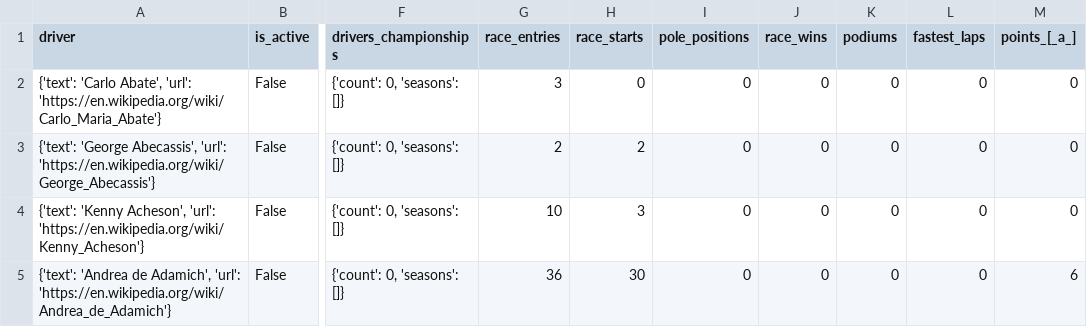
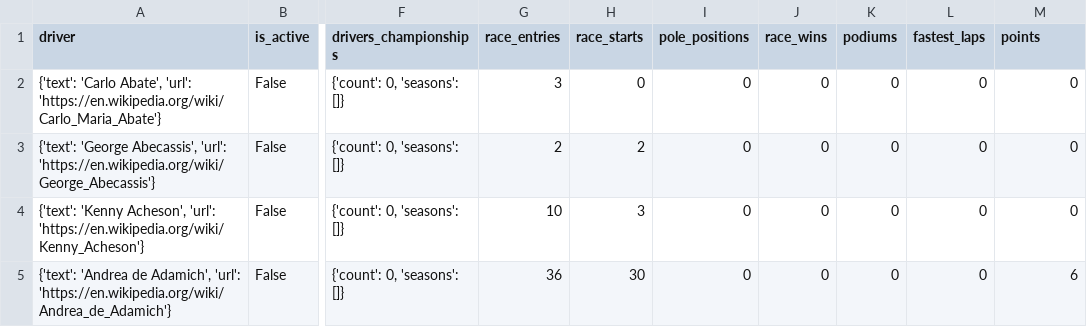
Before and after one commit to bgembalczyk/F1, a CSV file: data/wiki/drivers/f1_drivers.csv, drawn as a sheet; only a part is shown, gaps mark what is left out; the diff names each change by its address in the sheet, - before the commit and + after, or states it on an @@ line.

Commit message:
f1 drivers scraper działa już fantastycznie

```diff
--- a/data/wiki/drivers/f1_drivers.csv
+++ b/data/wiki/drivers/f1_drivers.csv
-M1: points_[_a_]
+M1: points
```
Also changed, not shown: 2 other files.
